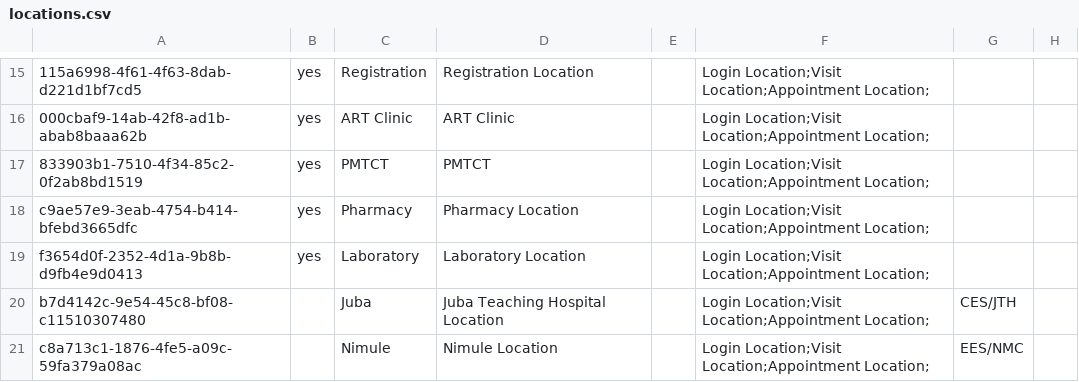
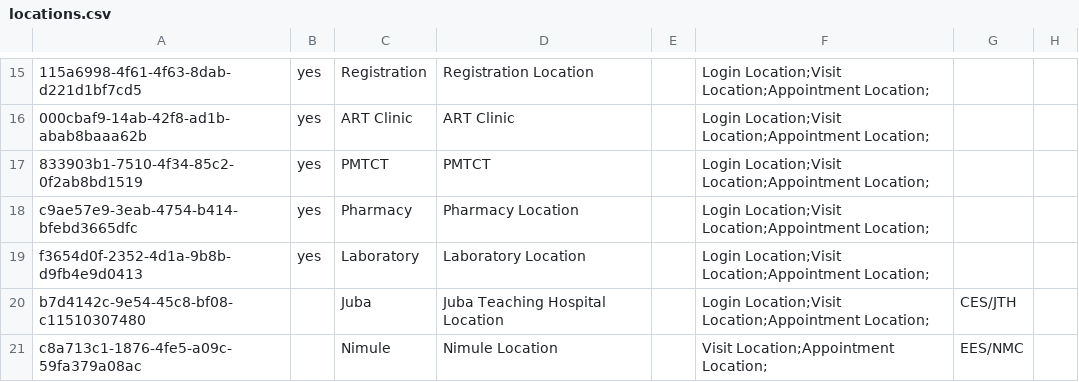
Before and after one commit to njm2176/ssemr, a CSV file: distro/configuration/locations/locations.csv, drawn as a sheet; only a part is shown, gaps mark what is left out; the diff names each change by its address in the sheet, - before the commit and + after, or states it on an @@ line.

Commit message:
Removed Nimule as login location

```diff
--- a/distro/configuration/locations/locations.csv
+++ b/distro/configuration/locations/locations.csv
-F21: Login Location;Visit Location;Appointment Location;
+F21: Visit Location;Appointment Location;
```
